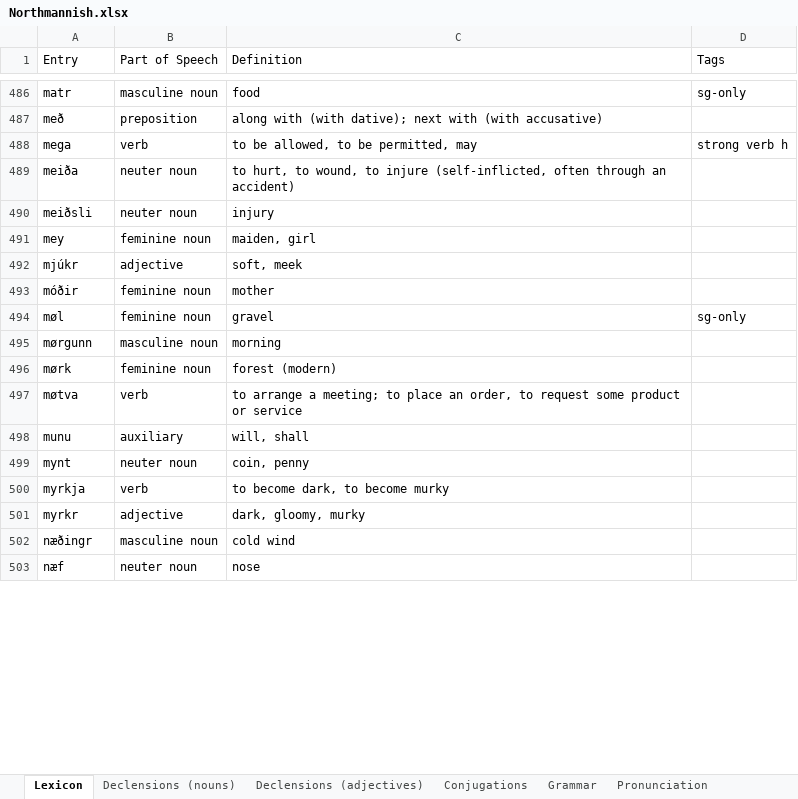
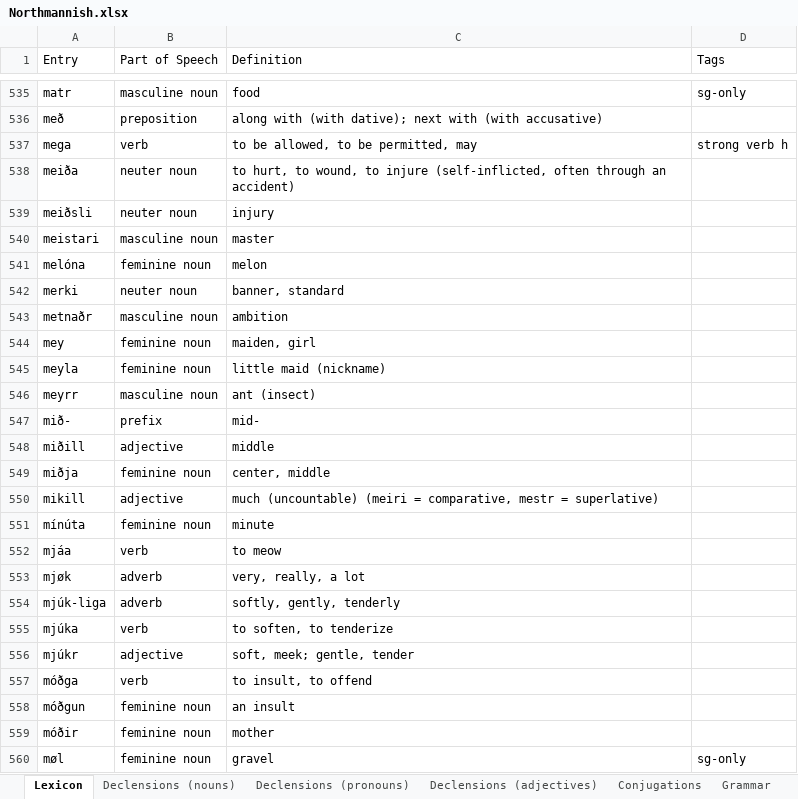
Before and after one commit to Oneo64/Aldraheimr2ndEdition, an Excel workbook: Literature/Languages/Northmannish.xlsx, sheet Lexicon, drawn as a sheet; only a part is shown, gaps mark what is left out; the shorter side is filled out with more unchanged rows; values as stored, in another font and other column widths than the file's, no borders; charts and pictures and table styles not drawn; addresses are those after the commit; the diff covers the shown part only; the diff names each change by its address in the sheet, - before the commit and + after, or states it on an @@ line.

```diff
--- a/Literature/Languages/Northmannish.xlsx (sheet Lexicon)
+++ b/Literature/Languages/Northmannish.xlsx (sheet Lexicon)
+sheet tab: Declensions (pronouns)
+row 540: meistari | masculine noun | master
+row 541: melóna | feminine noun | melon
+row 542: merki | neuter noun | banner, standard
+row 543: metnaðr | masculine noun | ambition
+row 545: meyla | feminine noun | little maid (nickname)
+row 546: meyrr | masculine noun | ant (insect)
+row 547: mið- | prefix | mid-
+row 548: miðill | adjective | middle
+row 549: miðja | feminine noun | center, middle
+row 550: mikill | adjective | much (uncountable) (meiri = comparative, mestr = superlative)
+row 551: mínúta | feminine noun | minute
+row 552: mjáa | verb | to meow
+row 553: mjøk | adverb | very, really, a lot
+row 554: mjúk-liga | adverb | softly, gently, tenderly
+row 555: mjúka | verb | to soften, to tenderize
-C556 (Definition): soft, meek
+C556 (Definition): soft, meek; gentle, tender
+row 557: móðga | verb | to insult, to offend
+row 558: móðgun | feminine noun | an insult
```
Also changed, not shown: 99 added rows and 11 edited cells elsewhere in this sheet, sheet Declensions (nouns), sheet Declensions (adjectives), sheet Conjugations, sheet Grammar, charts or pictures.
